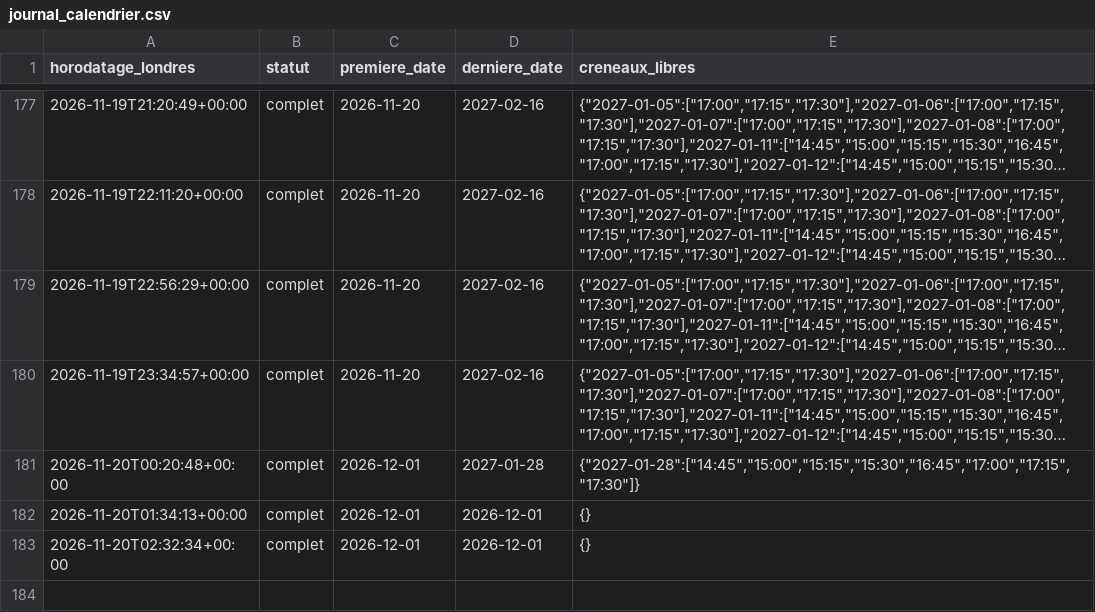
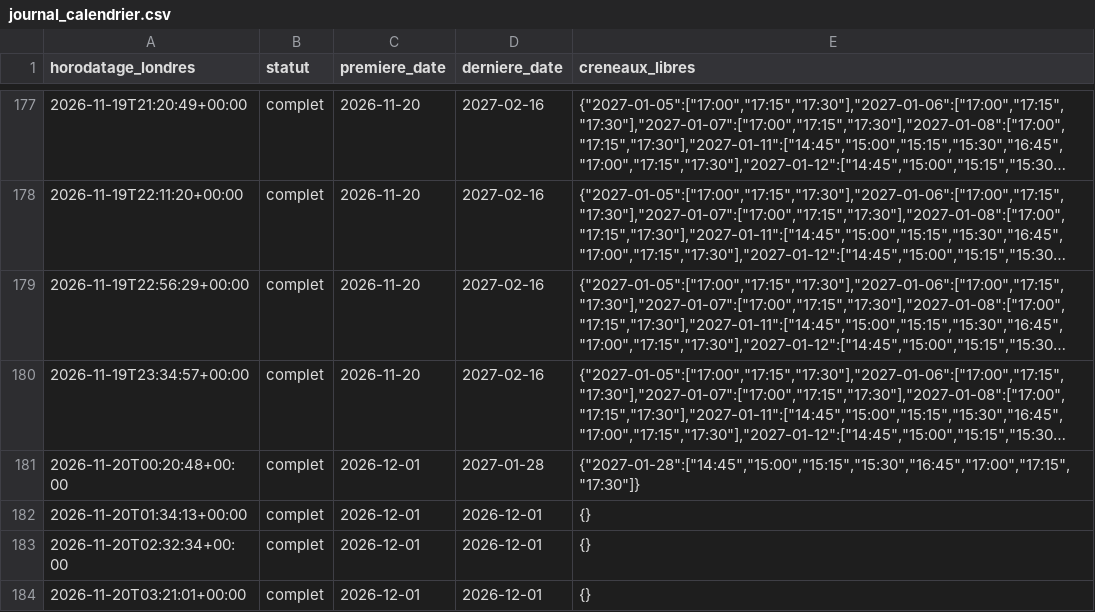
Before and after one commit to cyril-pngtest/claridges, a CSV file: claridges_data/journal_calendrier.csv, drawn as a sheet; only a part is shown, gaps mark what is left out; long unchanged cells end in …; the diff names each change by its address in the sheet, - before the commit and + after, or states it on an @@ line.

```diff
--- a/claridges_data/journal_calendrier.csv
+++ b/claridges_data/journal_calendrier.csv
+row 184: 2026-11-20T03:21:01+00:00 | complet | 2026-12-01 | 2026-12-01 | {}
```
